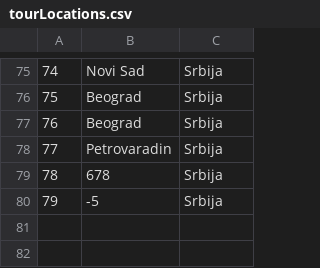
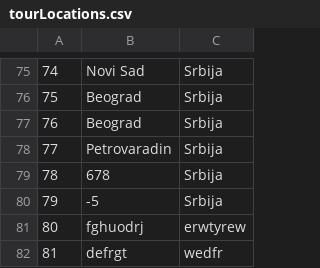
Before and after one commit to kovacevicanja/sims-grupa3-teamA, a CSV file: Resources/Data/tourLocations.csv, drawn as a sheet; only a part is shown, gaps mark what is left out.

```diff
--- a/Resources/Data/tourLocations.csv
+++ b/Resources/Data/tourLocations.csv
@@ -80 +80,3 @@
 79|-5|Srbija
+80|fghuodrj|erwtyrew
+81|defrgt|wedfr
```
Also changed, not shown: Resources/Data/tourImages.csv, Resources/Data/tourRequests.csv, 10 other files.
